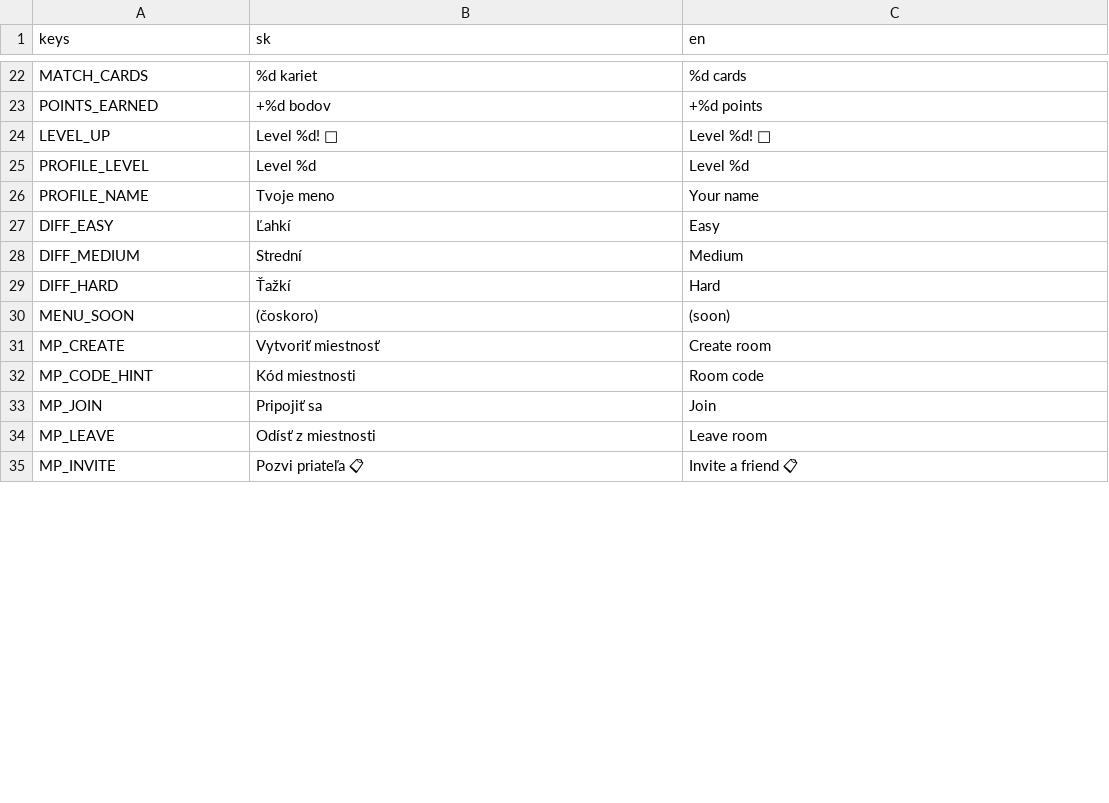
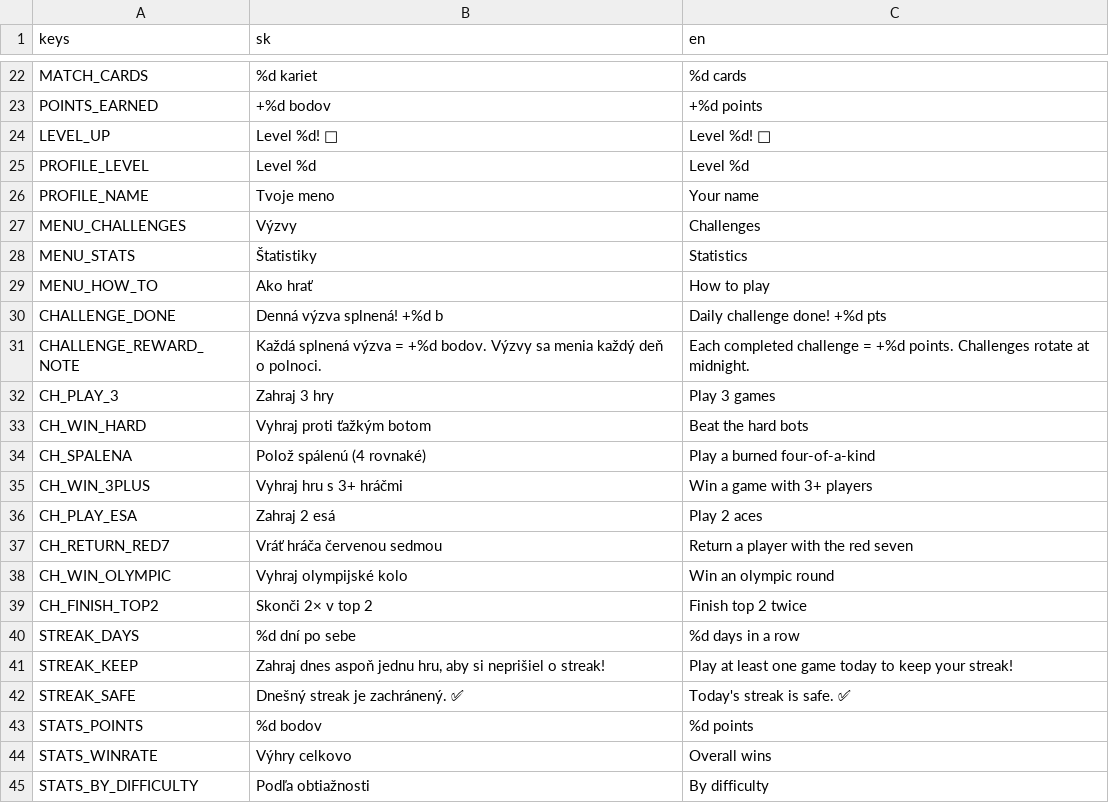
Before and after one commit to simon01920/faraon-farar, a CSV file: localization/strings.csv, drawn as a sheet; only a part is shown, gaps mark what is left out; the shorter side is filled out with more unchanged rows; the diff covers the shown part only.

```diff
--- a/localization/strings.csv
+++ b/localization/strings.csv
@@ -26 +26,20 @@ PROFILE_LEVEL,Level %d,Level %d
 PROFILE_NAME,Tvoje meno,Your name
+MENU_CHALLENGES,Výzvy,Challenges
+MENU_STATS,Štatistiky,Statistics
+MENU_HOW_TO,Ako hrať,How to play
+CHALLENGE_DONE,Denná výzva splnená! +%d b,Daily challenge done! +%d pts
+CHALLENGE_REWARD_NOTE,Každá splnená výzva = +%d bodov. Výzvy sa menia každý deň o polnoci.,Each completed challenge = +%d points. Challenges rotate at midnight.
+CH_PLAY_3,Zahraj 3 hry,Play 3 games
+CH_WIN_HARD,Vyhraj proti ťažkým botom,Beat the hard bots
+CH_SPALENA,Polož spálenú (4 rovnaké),Play a burned four-of-a-kind
+CH_WIN_3PLUS,Vyhraj hru s 3+ hráčmi,Win a game with 3+ players
+CH_PLAY_ESA,Zahraj 2 esá,Play 2 aces
+CH_RETURN_RED7,Vráť hráča červenou sedmou,Return a player with the red seven
+CH_WIN_OLYMPIC,Vyhraj olympijské kolo,Win an olympic round
+CH_FINISH_TOP2,Skonči 2× v top 2,Finish top 2 twice
+STREAK_DAYS,%d dní po sebe,%d days in a row
+STREAK_KEEP,"Zahraj dnes aspoň jednu hru, aby si neprišiel o streak!","Play at least one game today to keep your streak!"
+STREAK_SAFE,Dnešný streak je zachránený. ✅,Today's streak is safe. ✅
+STATS_POINTS,%d bodov,%d points
+STATS_WINRATE,Výhry celkovo,Overall wins
+STATS_BY_DIFFICULTY,Podľa obtiažnosti,By difficulty
```
Also changed, not shown: 24 added rows and 2 edited cells elsewhere in this file, 18 other files.
